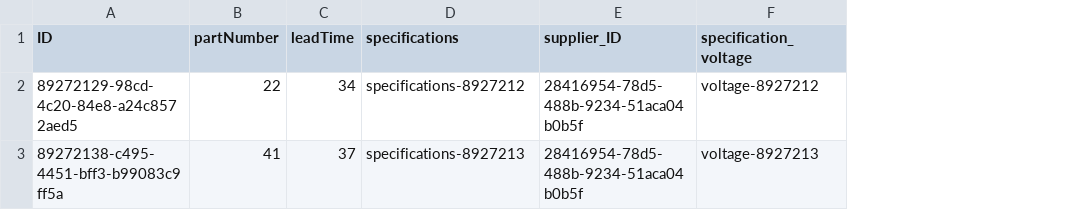
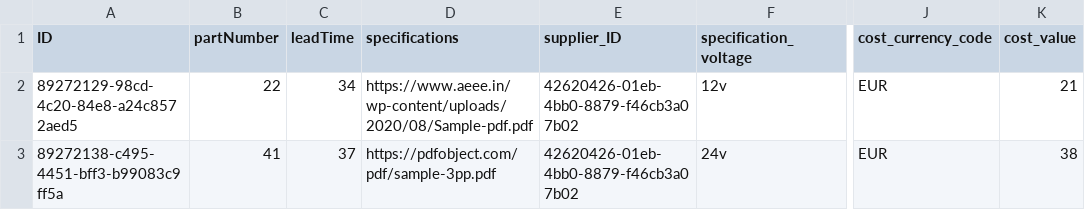
Before and after one commit to sachinvprabhu/super-duper-octo-engine, a CSV file: db/data/ResilienceCockpit-SupplierParts.csv, drawn as a sheet; only a part is shown, gaps mark what is left out; the diff names each change by its address in the sheet, - before the commit and + after, or states it on an @@ line.

Commit message:
Merge On-Premise data from Cloud Connector

```diff
--- a/db/data/ResilienceCockpit-SupplierParts.csv
+++ b/db/data/ResilienceCockpit-SupplierParts.csv
+column J (cost_currency_code), rows 2-3: EUR | EUR
+column K (cost_value), rows 2-3: 21 | 38
-D2 (specifications): specifications-8927212
+D2 (specifications): https://www.aeee.in/wp-content/uploads/2020/08/Sample-pdf.pdf
-E2:E3 (supplier_ID): 28416954-78d5-488b-9234-51aca04b0b5f
+E2:E3 (supplier_ID): 42620426-01eb-4bb0-8879-f46cb3a07b02
-F2 (specification_voltage): voltage-8927212
+F2 (specification_voltage): 12v
-D3 (specifications): specifications-8927213
+D3 (specifications): https://pdfobject.com/pdf/sample-3pp.pdf
-F3 (specification_voltage): voltage-8927213
+F3 (specification_voltage): 24v
```
Also changed, not shown: db/data/ResilienceCockpit-AlternateSuppliers.csv, 6 other files.
